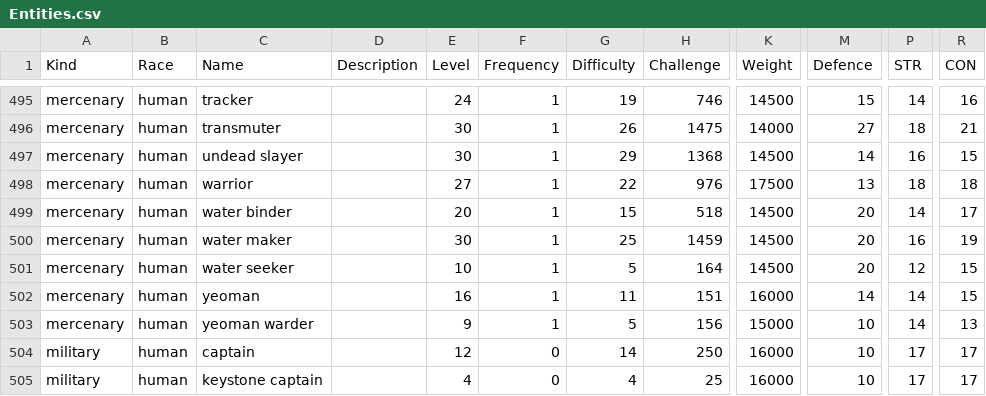
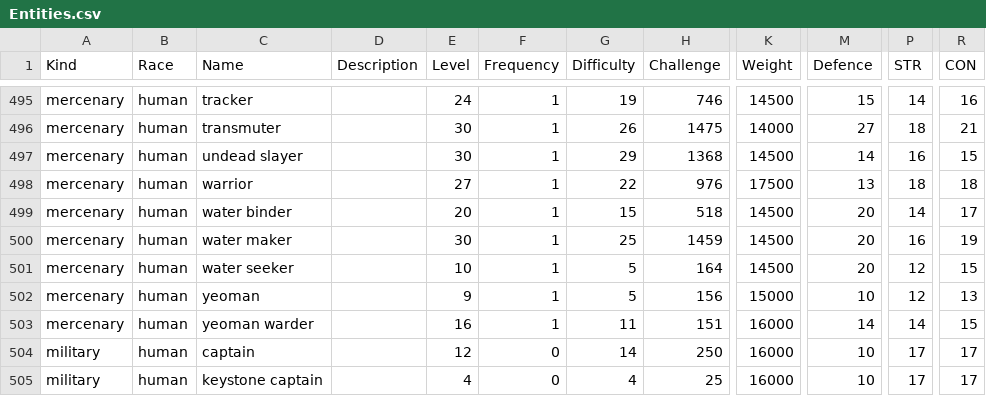
Before and after one commit to callanh/pathos-official, a CSV file: Assets/Entities.csv, drawn as a sheet; only a part is shown, gaps mark what is left out; the diff names each change by its address in the sheet, - before the commit and + after, or states it on an @@ line.

```diff
--- a/Assets/Entities.csv
+++ b/Assets/Entities.csv
-E502 (Level): 16
+E502 (Level): 9
-G502 (Difficulty): 11
+G502 (Difficulty): 5
-H502 (Challenge): 151
+H502 (Challenge): 156
-K502 (Weight): 16000
+K502 (Weight): 15000
-M502 (Defence): 14
+M502 (Defence): 10
-P502 (STR): 14
+P502 (STR): 12
-R502 (CON): 15
+R502 (CON): 13
-E503 (Level): 9
+E503 (Level): 16
-G503 (Difficulty): 5
+G503 (Difficulty): 11
-H503 (Challenge): 156
+H503 (Challenge): 151
-K503 (Weight): 15000
+K503 (Weight): 16000
-M503 (Defence): 10
+M503 (Defence): 14
-R503 (CON): 13
+R503 (CON): 15
```
Also changed, not shown: 18 other files.
